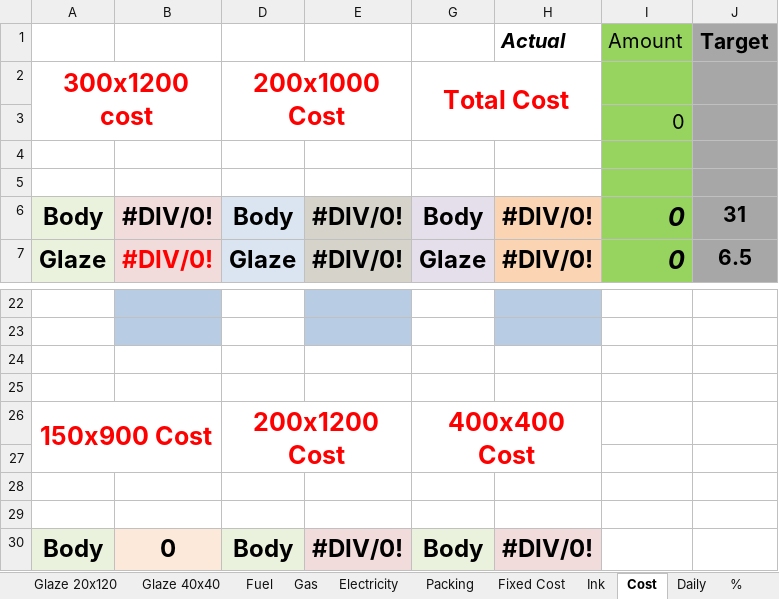
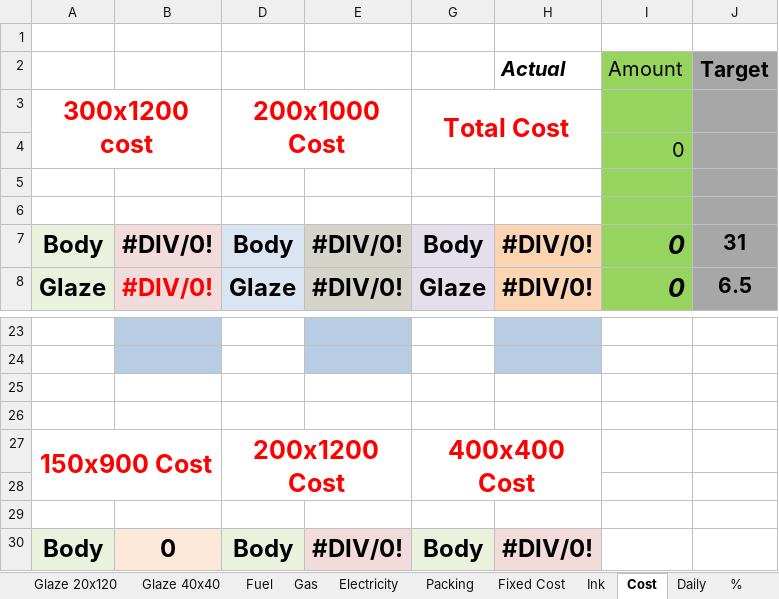
Before and after one commit to shivampatel183/cost-calculate, an Excel workbook: master/template.xlsx, sheet Cost, drawn as a sheet; only a part is shown, gaps mark what is left out; values as stored, in another font and other column widths than the file's, no borders; removed rows and columns are numbered as before the commit, all else as after; the diff names each change by its address in the sheet, - before the commit and + after, or states it on an @@ line.

```diff
--- a/master/template.xlsx (sheet Cost)
+++ b/master/template.xlsx (sheet Cost)
+row 1: (empty)
-A26:B27 merged
+A27:B28 merged
-D26:E27 merged
+D27:E28 merged
-G26:H27 merged
+G27:H28 merged
-row 27: (empty)
```
Also changed, not shown: formulas that keep their value.
